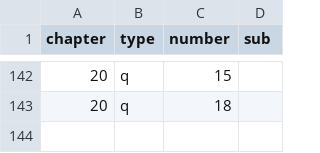
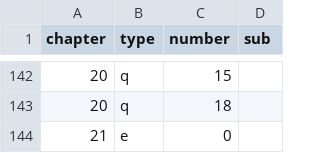
Before and after one commit to Middleton-Lab/abd, a CSV file: datasets/dataIDs.csv, drawn as a sheet; only a part is shown, gaps mark what is left out.

```diff
--- a/datasets/dataIDs.csv
+++ b/datasets/dataIDs.csv
@@ -143 +143,2 @@ chapter,type,number,sub
 20,q,18,
+21,e,0,
```
Also changed, not shown: datasets/03/03q04KenyaFinches.csv, datasets/12/12e3HornedLizards.csv, 16 other files.
